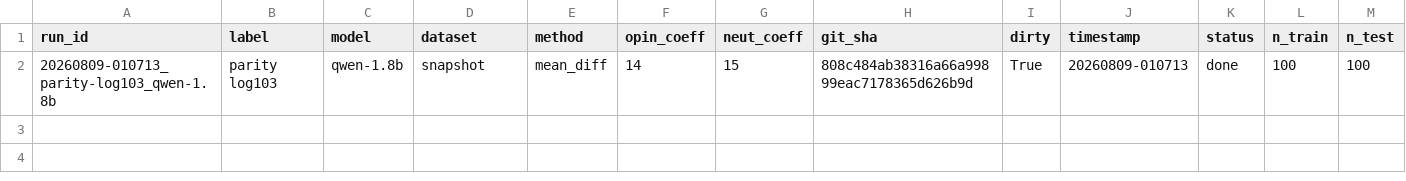
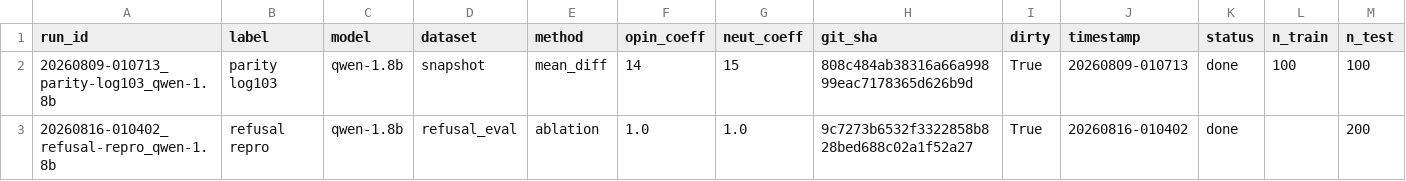
Before and after one commit to Darksharkthe1st/Algoverse-Bias-Steering, a CSV file: runs/index.csv, drawn as a sheet; only a part is shown; rows hold the shown columns only; the diff names each change by its address in the sheet, - before the commit and + after, or states it on an @@ line.

```diff
--- a/runs/index.csv
+++ b/runs/index.csv
+row 3: 20260816-010402_refusal-repro_qwen-1.8b | refusal repro | qwen-1.8b | refusal_eval | ablation | 1.0 | 1.0 | 9c7273b6532f3322858b828bed688c02a1f52a27 | True | 20260816-010402 | done |  | 200
```
Also changed, not shown: 4 other files.
